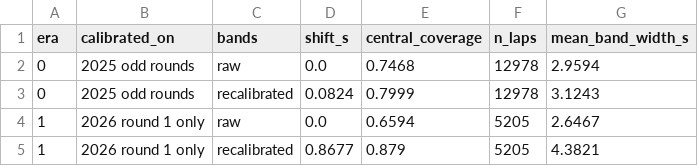
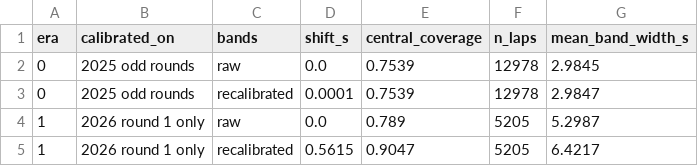
Before and after one commit to Shreyansh262/f1-strategist, a CSV file: reports/lap_time/tft_recalibration.csv, drawn as a sheet.

```diff
--- a/reports/lap_time/tft_recalibration.csv
+++ b/reports/lap_time/tft_recalibration.csv
@@ -1,5 +1,5 @@
 era,calibrated_on,bands,shift_s,central_coverage,n_laps,mean_band_width_s
-0,2025 odd rounds,raw,0.0,0.7468,12978,2.9594
-0,2025 odd rounds,recalibrated,0.0824,0.7999,12978,3.1243
-1,2026 round 1 only,raw,0.0,0.6594,5205,2.6467
-1,2026 round 1 only,recalibrated,0.8677,0.879,5205,4.3821
+0,2025 odd rounds,raw,0.0,0.7539,12978,2.9845
+0,2025 odd rounds,recalibrated,0.0001,0.7539,12978,2.9847
+1,2026 round 1 only,raw,0.0,0.789,5205,5.2987
+1,2026 round 1 only,recalibrated,0.5615,0.9047,5205,6.4217
```
Also changed, not shown: reports/lap_time/model_comparison.csv, reports/lap_time/tft_breakdown.csv, 3 other files.
